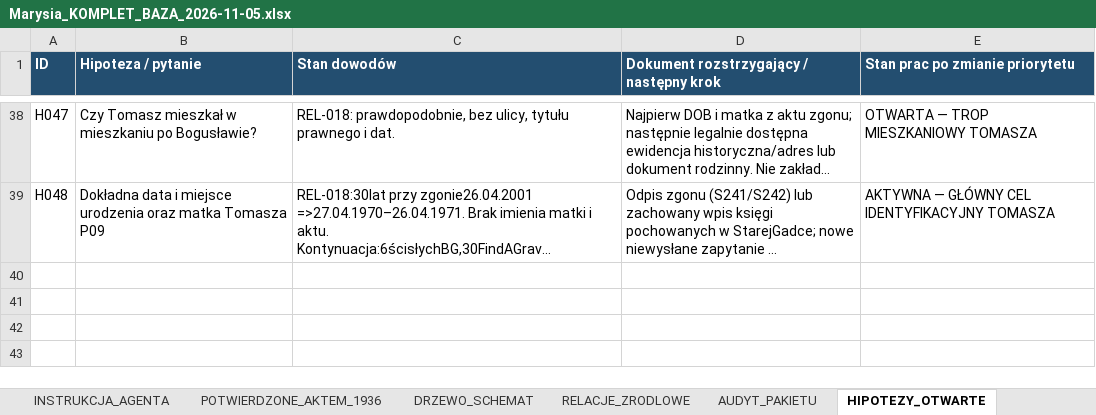
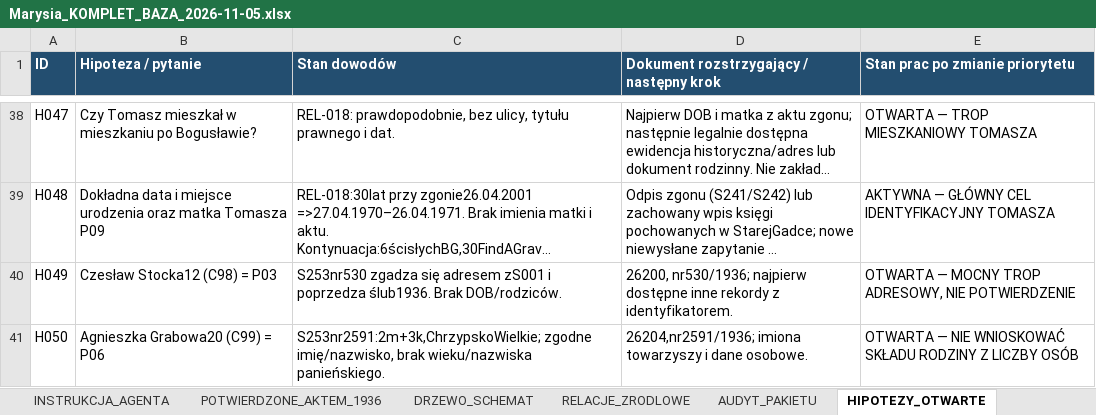
Before and after one commit to maciekkoz-PL/drzewo-genealogiczne, an Excel workbook: Marysia_KOMPLET_BAZA_2026-11-05.xlsx, sheet HIPOTEZY_OTWARTE, drawn as a sheet; only a part is shown, gaps mark what is left out; long unchanged cells end in …; values as stored, in another font and other column widths than the file's, no borders; the diff covers the shown part only; the diff names each change by its address in the sheet, - before the commit and + after, or states it on an @@ line.

```diff
--- a/Marysia_KOMPLET_BAZA_2026-11-05.xlsx (sheet HIPOTEZY_OTWARTE)
+++ b/Marysia_KOMPLET_BAZA_2026-11-05.xlsx (sheet HIPOTEZY_OTWARTE)
+row 40: H049 | Czesław Stocka12 (C98) = P03 | S253nr530 zgadza się adresem zS001 i poprzedza ślub1936. Brak DOB/rodziców. | 26200, nr530/1936; najpierw dostępne inne rekordy z identyfikatorem. | OTWARTA — MOCNY TROP ADRESOWY, NIE POTWIERDZENIE
+row 41: H050 | Agnieszka Grabowa20 (C99) = P06 | S253nr2591:2m+3k,ChrzypskoWielkie; zgodne imię/nazwisko, brak wieku/nazwiska panieńskiego. | 26204,nr2591/1936; imiona towarzyszy i dane osobowe. | OTWARTA — NIE WNIOSKOWAĆ SKŁADU RODZINY Z LICZBY OSÓB
```
Also changed, not shown: 1 added row and 2 edited cells elsewhere in this sheet, sheet PLIKI_DOWODOWE, sheet ZRODLA_I_SKANY, sheet DZIENNIK_KWEREND, sheet KANDYDACI_I_HOMONIMY, sheet ZADANIA_AGENTA, sheet KOREKTY_I_SPRZECZNOSCI, 2 more sheets, 55 other files.
